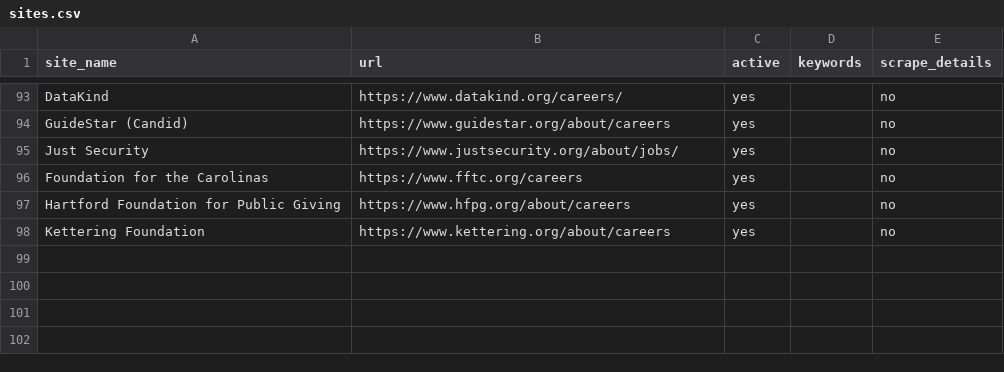
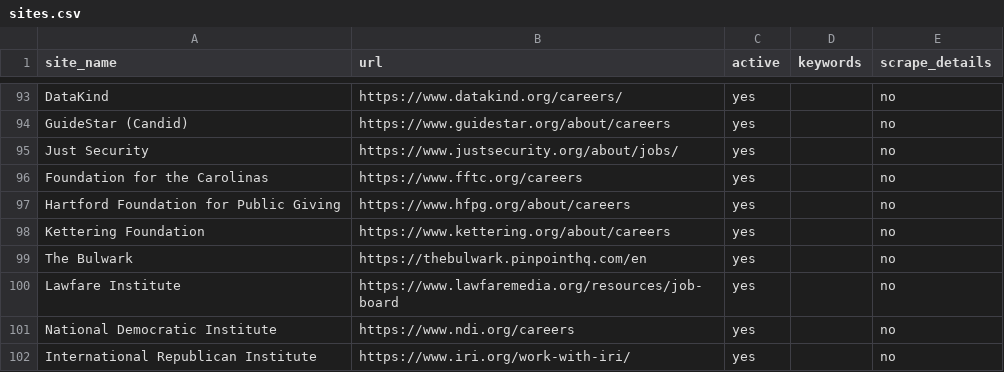
Before and after one commit to ZoellerK/Job-search, a CSV file: sites.csv, drawn as a sheet; only a part is shown, gaps mark what is left out; the diff names each change by its address in the sheet, - before the commit and + after, or states it on an @@ line.

```diff
--- a/sites.csv
+++ b/sites.csv
+row 99: The Bulwark | https://thebulwark.pinpointhq.com/en | yes |  | no
+row 100: Lawfare Institute | https://www.lawfaremedia.org/resources/job-board | yes |  | no
+row 101: National Democratic Institute | https://www.ndi.org/careers | yes |  | no
+row 102: International Republican Institute | https://www.iri.org/work-with-iri/ | yes |  | no
```
Also changed, not shown: candidates.csv.
